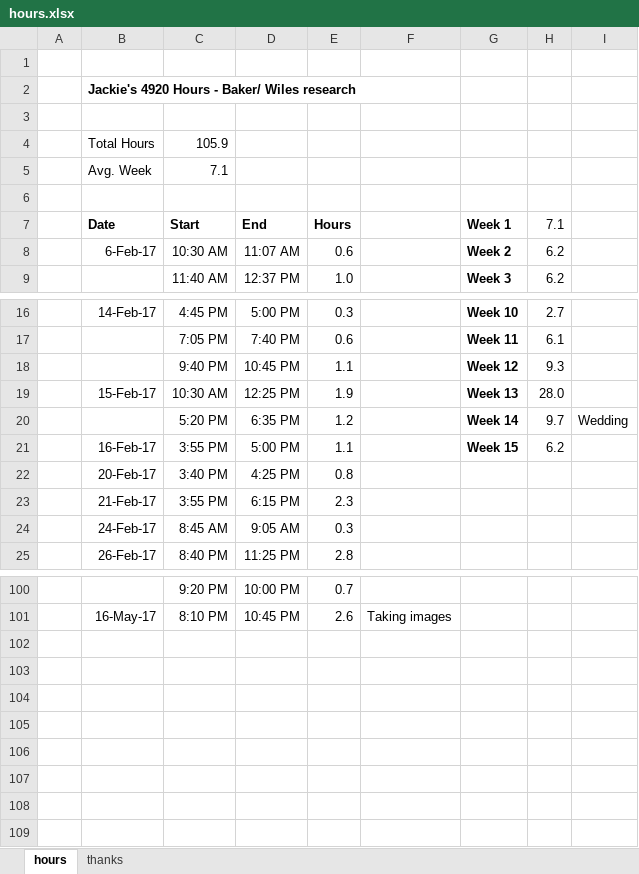
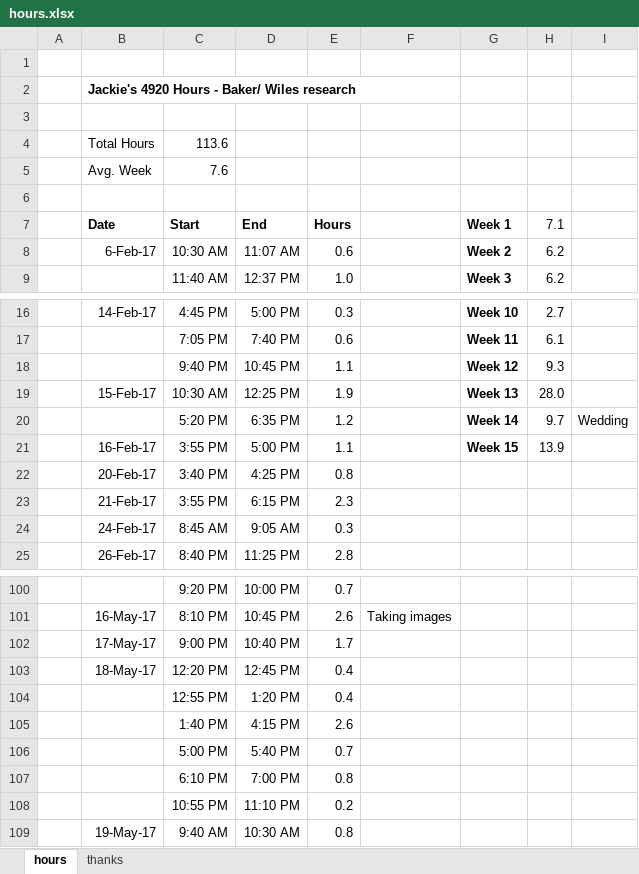
Before and after one commit to jLoven/hardness_test_area_detection, an Excel workbook: hours.xlsx, sheet hours, drawn as a sheet; only a part is shown, gaps mark what is left out; values as stored, in another font and other column widths than the file's, no borders; charts and pictures not drawn; the diff names each change by its address in the sheet, - before the commit and + after, or states it on an @@ line.

```diff
--- a/hours.xlsx (sheet hours)
+++ b/hours.xlsx (sheet hours)
-C4 (Start): 105.9
+C4 (Start): 113.6
-C5 (Start): 7.1
+C5 (Start): 7.6
-H21 (7.1): 6.2
+H21 (7.1): 13.9
+row 102:  | 17-May-17 | 9:00 PM | 10:40 PM | 1.7
+row 103:  | 18-May-17 | 12:20 PM | 12:45 PM | 0.4
+row 104:  |  | 12:55 PM | 1:20 PM | 0.4
+row 105:  |  | 1:40 PM | 4:15 PM | 2.6
+row 106:  |  | 5:00 PM | 5:40 PM | 0.7
+row 107:  |  | 6:10 PM | 7:00 PM | 0.8
+row 108:  |  | 10:55 PM | 11:10 PM | 0.2
+row 109:  | 19-May-17 | 9:40 AM | 10:30 AM | 0.8
```
Also changed, not shown: charts or pictures, 1 other file.
